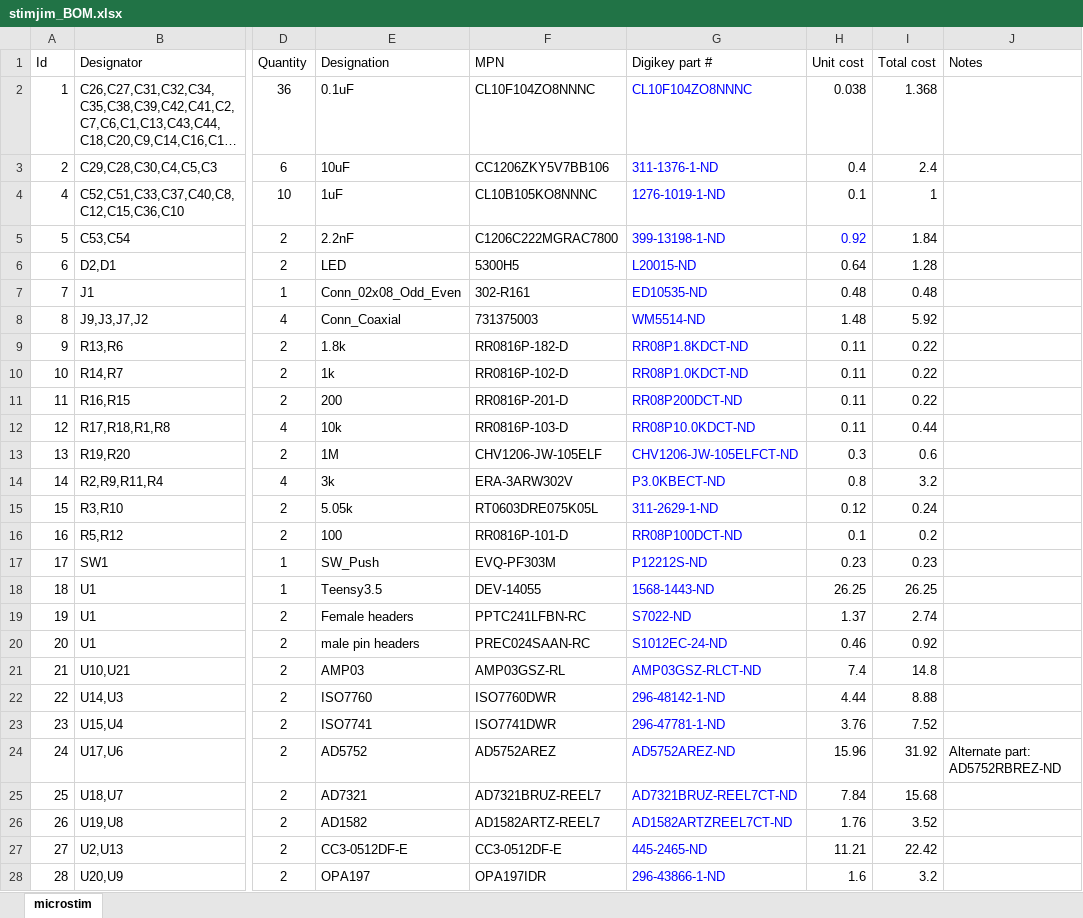
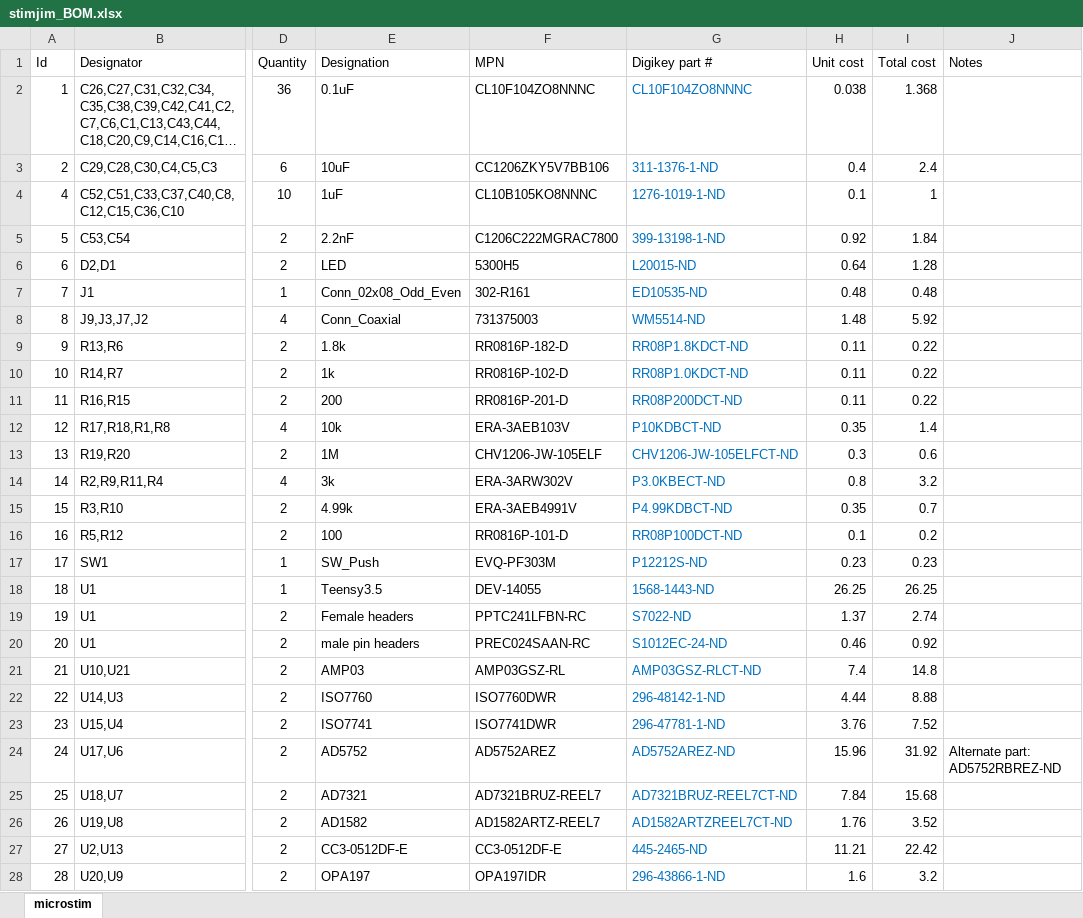
Before and after one commit to open-ephys/stimjim, an Excel workbook: stimjim_BOM.xlsx, sheet microstim, drawn as a sheet; only a part is shown, gaps mark what is left out; long unchanged cells end in …; values as stored, in another font and other column widths than the file's, no borders; the diff covers the shown part only; the diff names each change by its address in the sheet, - before the commit and + after, or states it on an @@ line.

Commit message:
replaced 0.5% resistors in voltage output with 0.1% (updated BOM), changed gain in lib file, added more documentation to stimjimPulser, added manual voltage control mode.

```diff
--- a/stimjim_BOM.xlsx (sheet microstim)
+++ b/stimjim_BOM.xlsx (sheet microstim)
-G2:G28 text colour: #0000FF
+G2:G28 text colour: #0070C0
-H5 text colour: #0000FF
+H5 text colour: black
-F12 (MPN): RR0816P-103-D
+F12 (MPN): ERA-3AEB103V
-G12 (Digikey part #): RR08P10.0KDCT-ND
+G12 (Digikey part #): P10KDBCT-ND
-H12 (Unit cost): 0.11
+H12 (Unit cost): 0.35
-I12 (Total cost): 0.44
+I12 (Total cost): 1.4
-E15 (Designation): 5.05k
+E15 (Designation): 4.99k
-F15 (MPN): RT0603DRE075K05L
+F15 (MPN): ERA-3AEB4991V
-G15 (Digikey part #): 311-2629-1-ND
+G15 (Digikey part #): P4.99KDBCT-ND
-H15 (Unit cost): 0.12
+H15 (Unit cost): 0.35
-I15 (Total cost): 0.24
+I15 (Total cost): 0.7
```
Also changed, not shown: cell formats elsewhere in this sheet, 2 other files.
